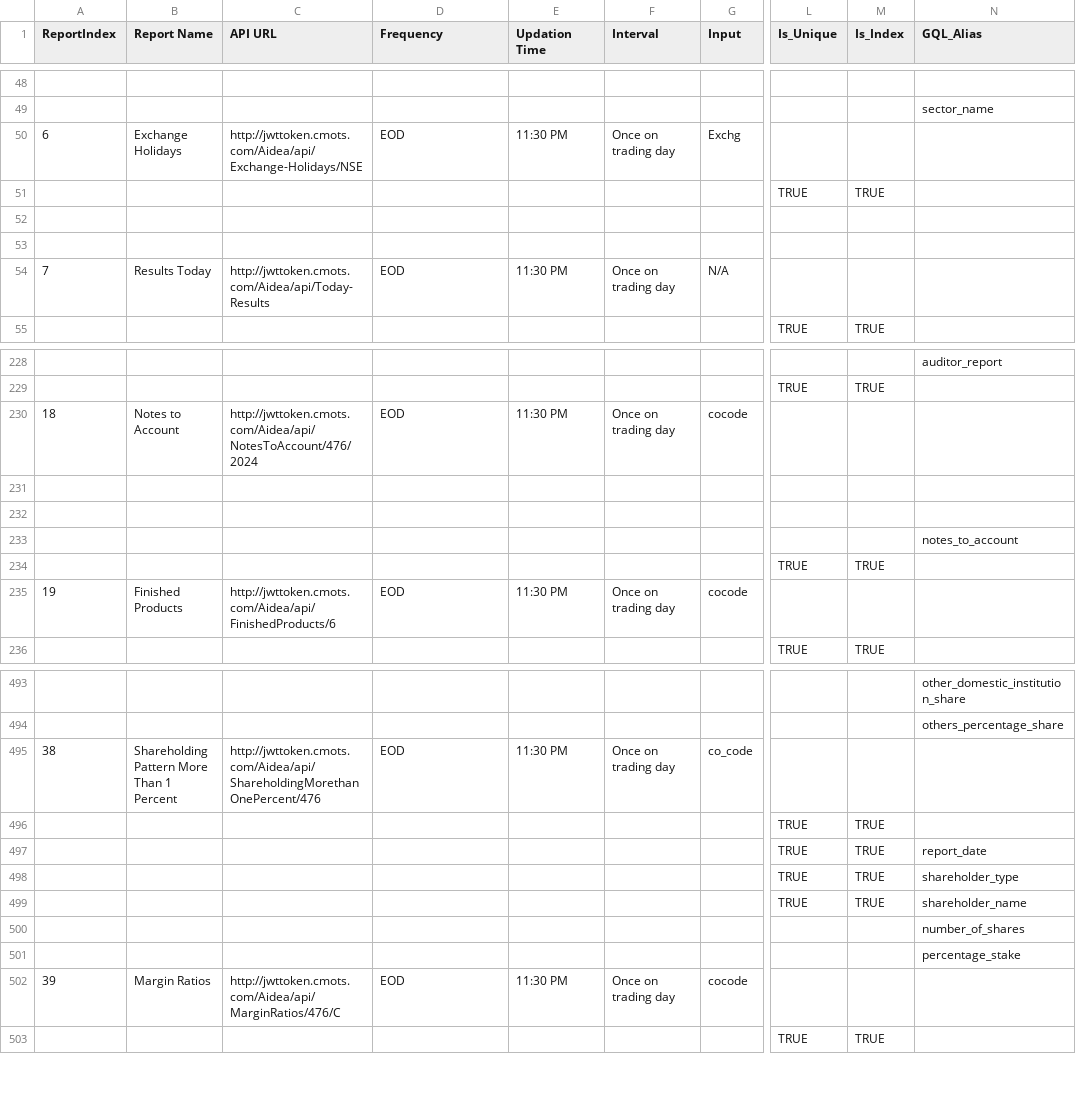
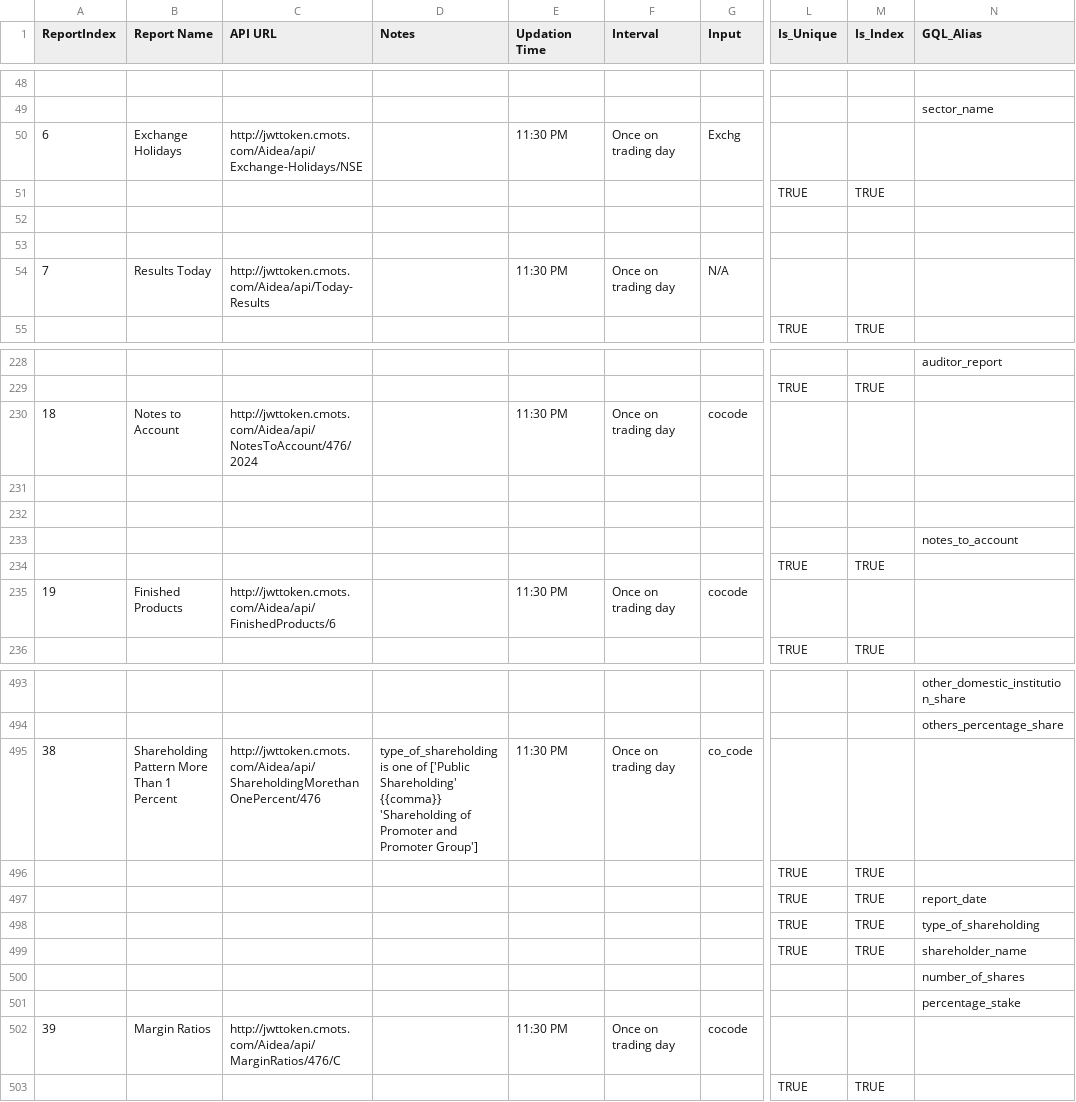
Before and after one commit to wanderingelephants/telegram-mini-app, a CSV file: packages/server/middle/cmots/csv/tables_all.csv, drawn as a sheet; only a part is shown, gaps mark what is left out; the diff covers the shown part only; the diff names each change by its address in the sheet, - before the commit and + after, or states it on an @@ line.

Commit message:
add Notes to table csv

```diff
--- a/packages/server/middle/cmots/csv/tables_all.csv
+++ b/packages/server/middle/cmots/csv/tables_all.csv
-D1: Frequency
+D1: Notes
-D50 (Notes): EOD
+D50 (Notes): (empty)
-D54 (Notes): EOD
+D54 (Notes): (empty)
-D230 (Notes): EOD
+D230 (Notes): (empty)
-D235 (Notes): EOD
+D235 (Notes): (empty)
-D495 (Notes): EOD
+D495 (Notes): type_of_shareholding is one of ['Public Shareholding' {{comma}} 'Shareholding of Promoter and Promoter Group']
-N498 (GQL_Alias): shareholder_type
+N498 (GQL_Alias): type_of_shareholding
-D502 (Notes): EOD
+D502 (Notes): (empty)
```
Also changed, not shown: 53 edited cells elsewhere in this file, packages/server/middle/cmots/csv/tables_financials.csv, 3 other files.
